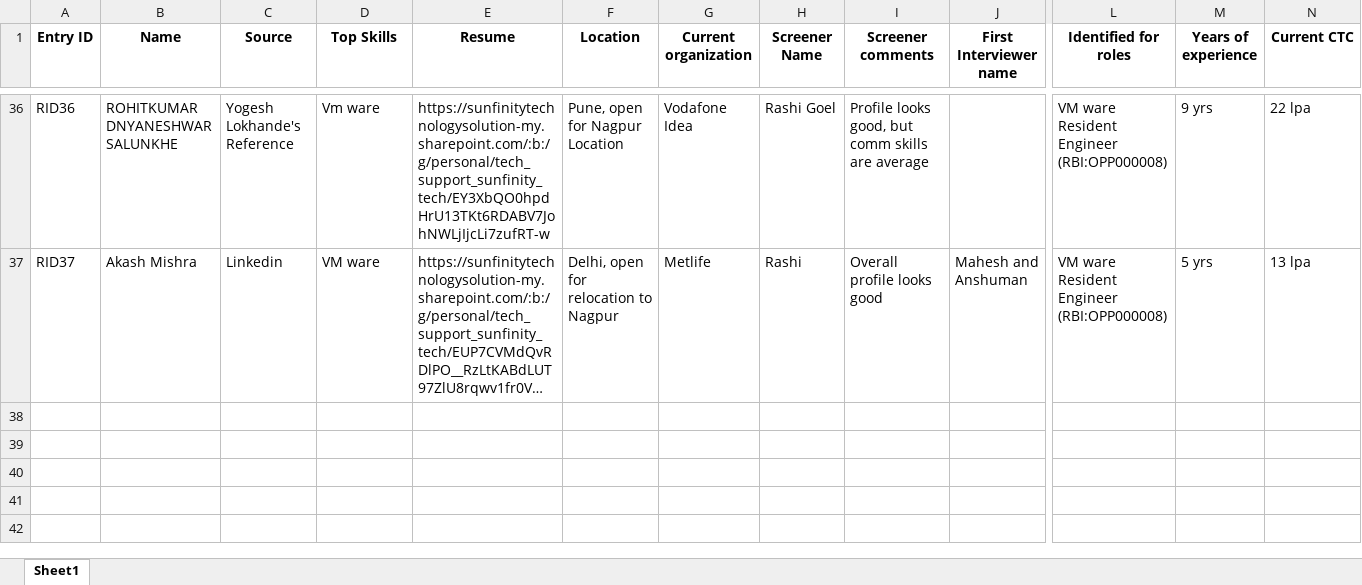
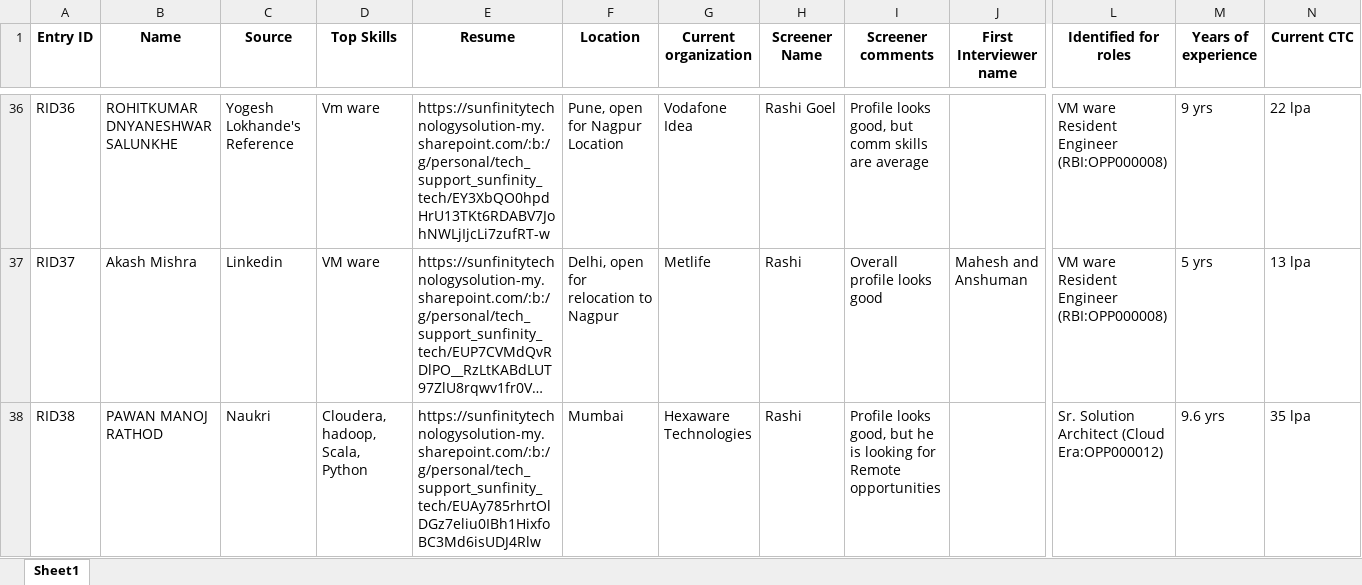
Before and after one commit to advait1307/sunfinity-crm, an Excel workbook: excel_files/resumes.xlsx, sheet Sheet1, drawn as a sheet; only a part is shown, gaps mark what is left out; long unchanged cells end in …; values as stored, in another font and other column widths than the file's, no borders; rows hold the shown columns only; the diff names each change by its address in the sheet, - before the commit and + after, or states it on an @@ line.

Commit message:
Update Excel file

```diff
--- a/excel_files/resumes.xlsx (sheet Sheet1)
+++ b/excel_files/resumes.xlsx (sheet Sheet1)
+row 38: RID38 | PAWAN MANOJ RATHOD | Naukri | Cloudera, hadoop, Scala, Python | https://sunfinitytechnologysolution-my.sharepoint.com/:b:/g/personal/tech_support_sunfinity_tech/EUAy785rhrtOlDGz7eliu0IBh1HixfoBC3Md6isUDJ4Rlw | Mumbai | Hexaware Technologies | Rashi | Profile looks good, but he is looking for Remote opportunities |  | Sr. Solution Architect (Cloud Era:OPP000012) | 9.6 yrs | 35 lpa
```
